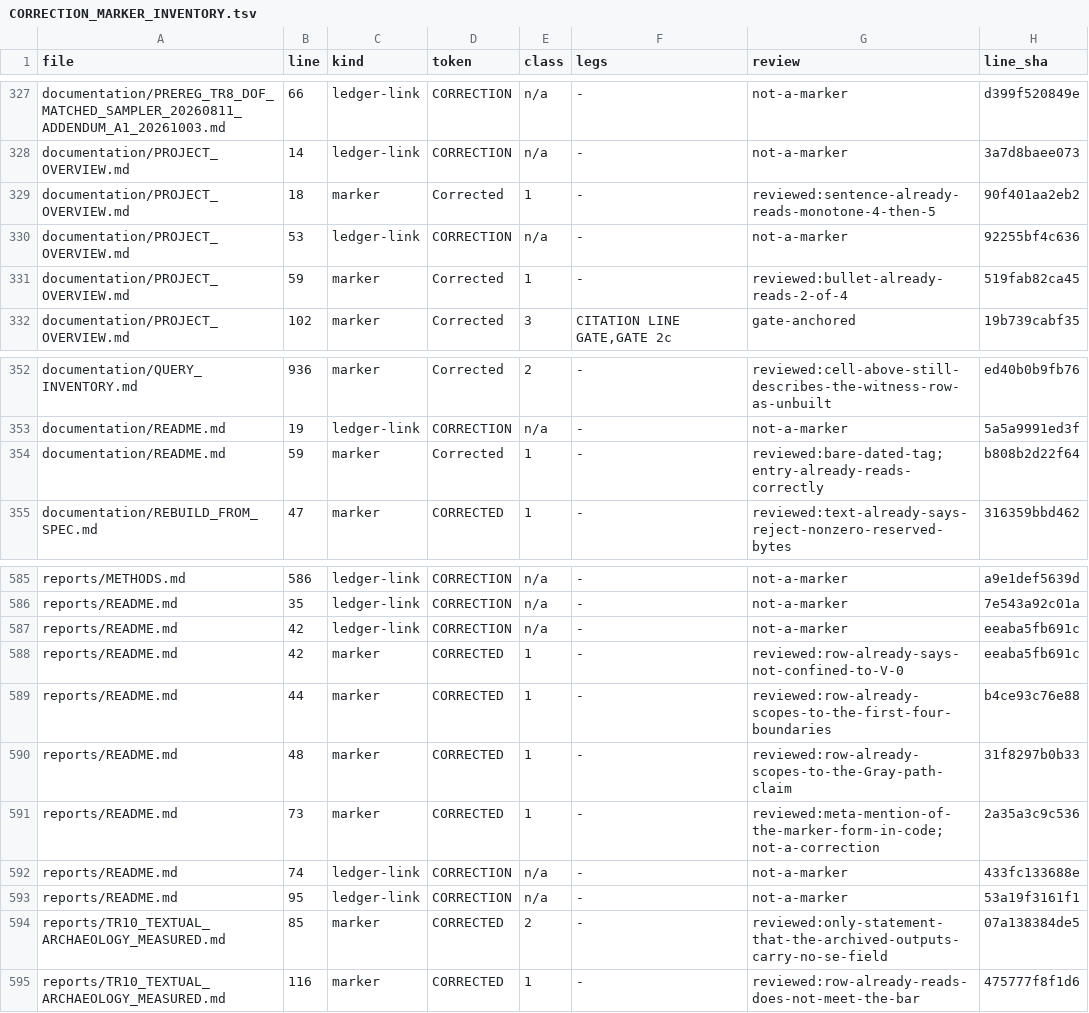
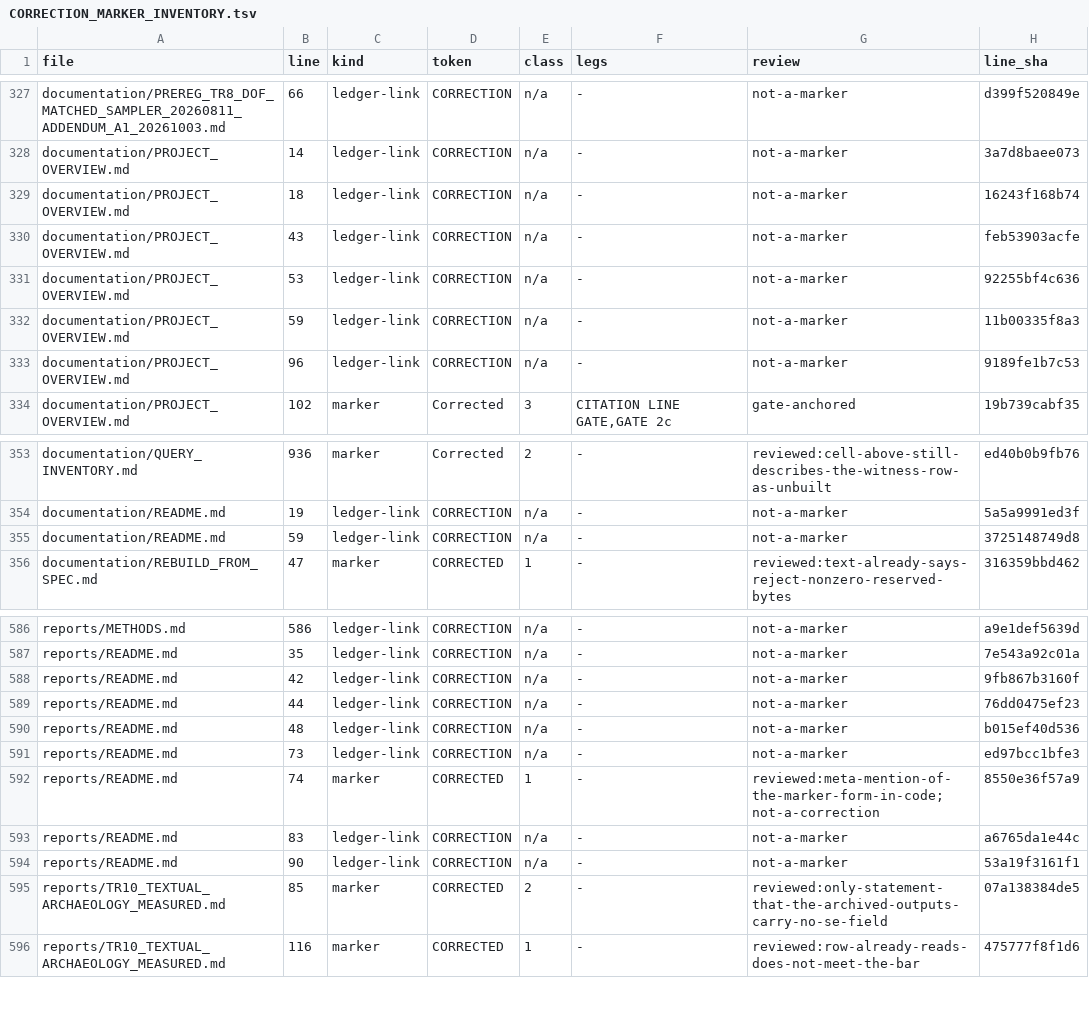
Before and after one commit to petersm3/roae, a TSV file: documentation/CORRECTION_MARKER_INVENTORY.tsv, drawn as a sheet; only a part is shown, gaps mark what is left out; the diff covers the shown part only.

```diff
--- a/documentation/CORRECTION_MARKER_INVENTORY.tsv
+++ b/documentation/CORRECTION_MARKER_INVENTORY.tsv
@@ -328,5 +328,7 @@ documentation/PREREG_TR8_DOF_MATCHED_SAMPLER_20260811_ADDENDUM_A1_20261003.md	66
 documentation/PROJECT_OVERVIEW.md	14	ledger-link	CORRECTION	n/a	-	not-a-marker	3a7d8baee073
-documentation/PROJECT_OVERVIEW.md	18	marker	Corrected	1	-	reviewed:sentence-already-reads-monotone-4-then-5	90f401aa2eb2
+documentation/PROJECT_OVERVIEW.md	18	ledger-link	CORRECTION	n/a	-	not-a-marker	16243f168b74
+documentation/PROJECT_OVERVIEW.md	43	ledger-link	CORRECTION	n/a	-	not-a-marker	feb53903acfe
 documentation/PROJECT_OVERVIEW.md	53	ledger-link	CORRECTION	n/a	-	not-a-marker	92255bf4c636
-documentation/PROJECT_OVERVIEW.md	59	marker	Corrected	1	-	reviewed:bullet-already-reads-2-of-4	519fab82ca45
+documentation/PROJECT_OVERVIEW.md	59	ledger-link	CORRECTION	n/a	-	not-a-marker	11b00335f8a3
+documentation/PROJECT_OVERVIEW.md	96	ledger-link	CORRECTION	n/a	-	not-a-marker	9189fe1b7c53
 documentation/PROJECT_OVERVIEW.md	102	marker	Corrected	3	CITATION LINE GATE,GATE 2c	gate-anchored	19b739cabf35
@@ -353,3 +354,3 @@ documentation/QUERY_INVENTORY.md	936	marker	Corrected	2	-	reviewed:cell-above-st
 documentation/README.md	19	ledger-link	CORRECTION	n/a	-	not-a-marker	5a5a9991ed3f
-documentation/README.md	59	marker	Corrected	1	-	reviewed:bare-dated-tag;entry-already-reads-correctly	b808b2d22f64
+documentation/README.md	59	ledger-link	CORRECTION	n/a	-	not-a-marker	3725148749d8
 documentation/REBUILD_FROM_SPEC.md	47	marker	CORRECTED	1	-	reviewed:text-already-says-reject-nonzero-reserved-bytes	316359bbd462
@@ -586,9 +587,9 @@ reports/METHODS.md	586	ledger-link	CORRECTION	n/a	-	not-a-marker	a9e1def5639d
 reports/README.md	35	ledger-link	CORRECTION	n/a	-	not-a-marker	7e543a92c01a
-reports/README.md	42	ledger-link	CORRECTION	n/a	-	not-a-marker	eeaba5fb691c
-reports/README.md	42	marker	CORRECTED	1	-	reviewed:row-already-says-not-confined-to-V-0	eeaba5fb691c
-reports/README.md	44	marker	CORRECTED	1	-	reviewed:row-already-scopes-to-the-first-four-boundaries	b4ce93c76e88
-reports/README.md	48	marker	CORRECTED	1	-	reviewed:row-already-scopes-to-the-Gray-path-claim	31f8297b0b33
-reports/README.md	73	marker	CORRECTED	1	-	reviewed:meta-mention-of-the-marker-form-in-code;not-a-correction	2a35a3c9c536
-reports/README.md	74	ledger-link	CORRECTION	n/a	-	not-a-marker	433fc133688e
-reports/README.md	95	ledger-link	CORRECTION	n/a	-	not-a-marker	53a19f3161f1
+reports/README.md	42	ledger-link	CORRECTION	n/a	-	not-a-marker	9fb867b3160f
+reports/README.md	44	ledger-link	CORRECTION	n/a	-	not-a-marker	76dd0475ef23
+reports/README.md	48	ledger-link	CORRECTION	n/a	-	not-a-marker	b015ef40d536
+reports/README.md	73	ledger-link	CORRECTION	n/a	-	not-a-marker	ed97bcc1bfe3
+reports/README.md	74	marker	CORRECTED	1	-	reviewed:meta-mention-of-the-marker-form-in-code;not-a-correction	8550e36f57a9
+reports/README.md	83	ledger-link	CORRECTION	n/a	-	not-a-marker	a6765da1e44c
+reports/README.md	90	ledger-link	CORRECTION	n/a	-	not-a-marker	53a19f3161f1
 reports/TR10_TEXTUAL_ARCHAEOLOGY_MEASURED.md	85	marker	CORRECTED	2	-	reviewed:only-statement-that-the-archived-outputs-carry-no-se-field	07a138384de5
```
Also changed, not shown: 1 removed row and 20 edited cells elsewhere in this file, documentation/CORRECTIONS_INVENTORY.tsv, 14 other files.
